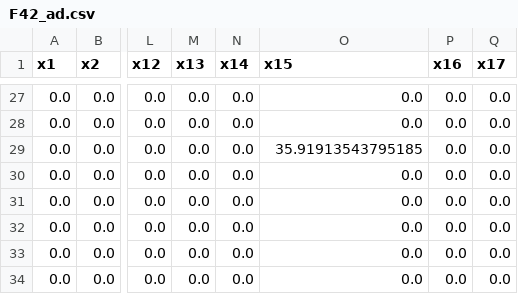
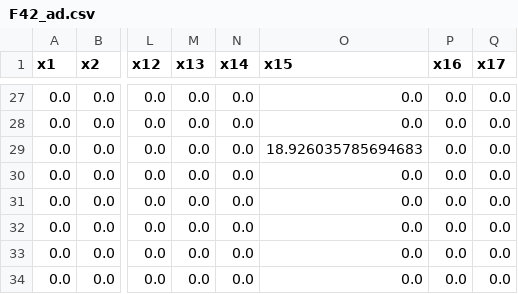
Before and after one commit to FRBNY-DSGE/DSGE-Private.jl, a CSV file: src/models/heterogeneous/kshape_economy/csv/F42_ad.csv, drawn as a sheet; only a part is shown, gaps mark what is left out; the diff names each change by its address in the sheet, - before the commit and + after, or states it on an @@ line.

```diff
--- a/src/models/heterogeneous/kshape_economy/csv/F42_ad.csv
+++ b/src/models/heterogeneous/kshape_economy/csv/F42_ad.csv
-O29 (x15): 35.91913543795185
+O29 (x15): 18.926035785694683
```
Also changed, not shown: src/models/heterogeneous/kshape_economy/csv/F41_ad.csv, src/models/heterogeneous/kshape_economy/csv/F44_ad.csv, 3 other files.
